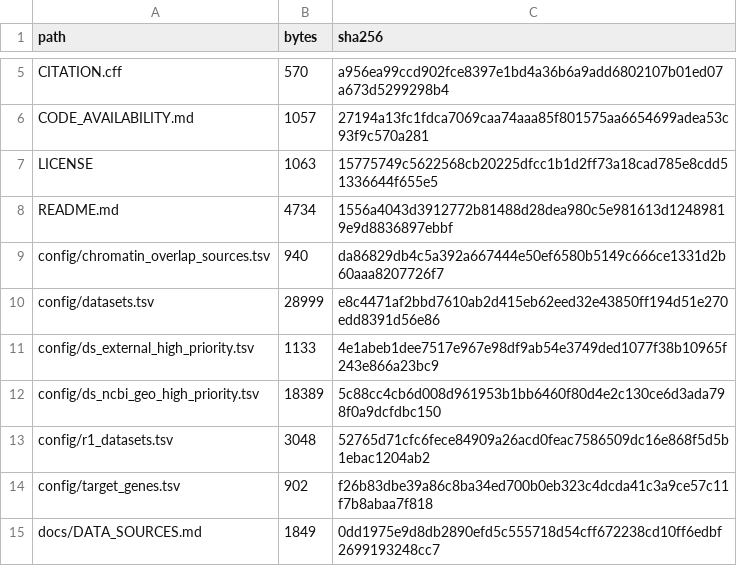
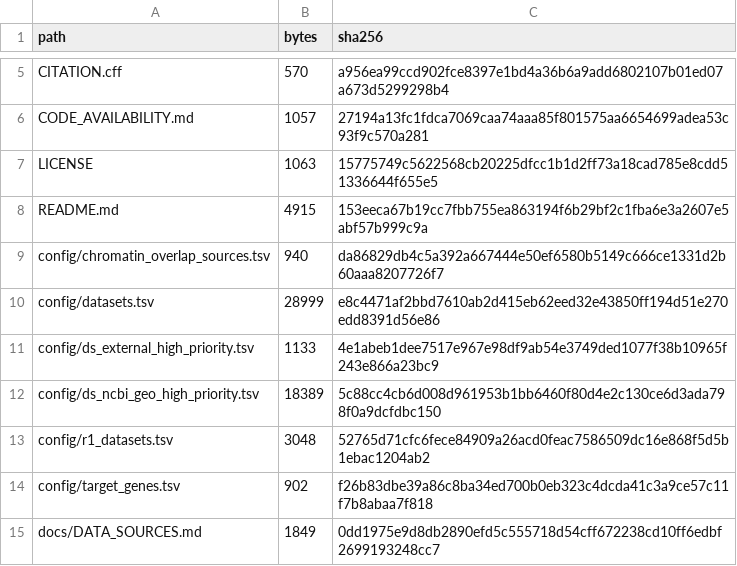
Before and after one commit to Ghostneuron/DNMT3L_Neuron, a TSV file: docs/code_file_manifest.tsv, drawn as a sheet; only a part is shown, gaps mark what is left out.

```diff
--- a/docs/code_file_manifest.tsv
+++ b/docs/code_file_manifest.tsv
@@ -7,3 +7,3 @@ CODE_AVAILABILITY.md	1057	27194a13fc1fdca7069caa74aaa85f801575aa6654699adea53c93
 LICENSE	1063	15775749c5622568cb20225dfcc1b1d2ff73a18cad785e8cdd51336644f655e5
-README.md	4734	1556a4043d3912772b81488d28dea980c5e981613d12489819e9d8836897ebbf
+README.md	4915	153eeca67b19cc7fbb755ea863194f6b29bf2c1fba6e3a2607e5abf57b999c9a
 config/chromatin_overlap_sources.tsv	940	da86829db4c5a392a667444e50ef6580b5149c666ce1331d2b60aaa8207726f7
```
Also changed, not shown: 1 other file.
